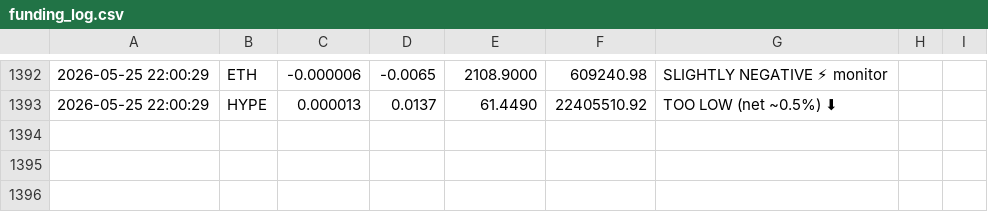
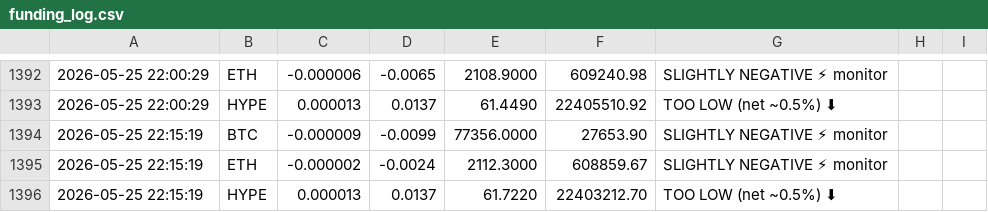
Before and after one commit to kieranlim-3/hl-funding-monitor, a CSV file: funding_log.csv, drawn as a sheet; only a part is shown, gaps mark what is left out; the diff names each change by its address in the sheet, - before the commit and + after, or states it on an @@ line.

```diff
--- a/funding_log.csv
+++ b/funding_log.csv
+row 1394: 2026-05-25 22:15:19 | BTC | -0.000009 | -0.0099 | 77356.0000 | 27653.90 | SLIGHTLY NEGATIVE ⚡ monitor
+row 1395: 2026-05-25 22:15:19 | ETH | -0.000002 | -0.0024 | 2112.3000 | 608859.67 | SLIGHTLY NEGATIVE ⚡ monitor
+row 1396: 2026-05-25 22:15:19 | HYPE | 0.000013 | 0.0137 | 61.7220 | 22403212.70 | TOO LOW (net ~0.5%) ⬇
```
Also changed, not shown: 1 other file.
